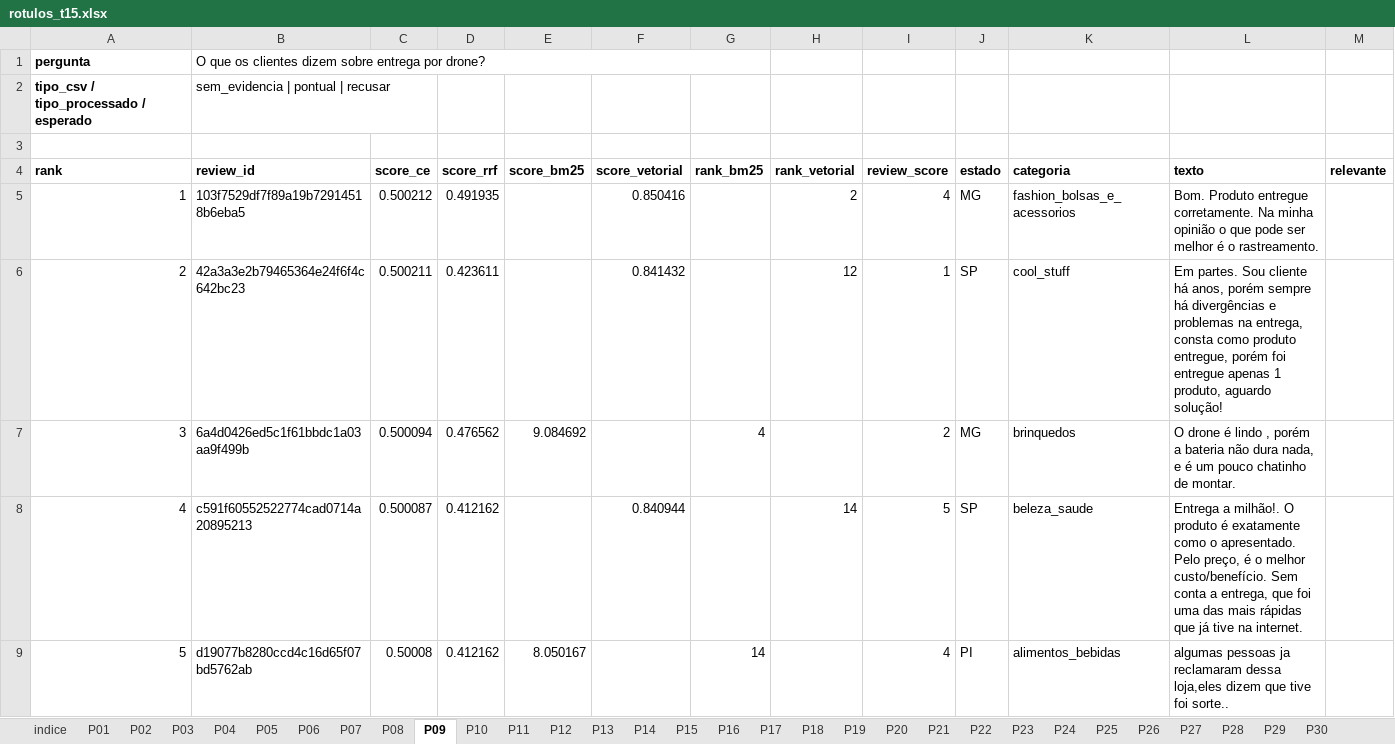
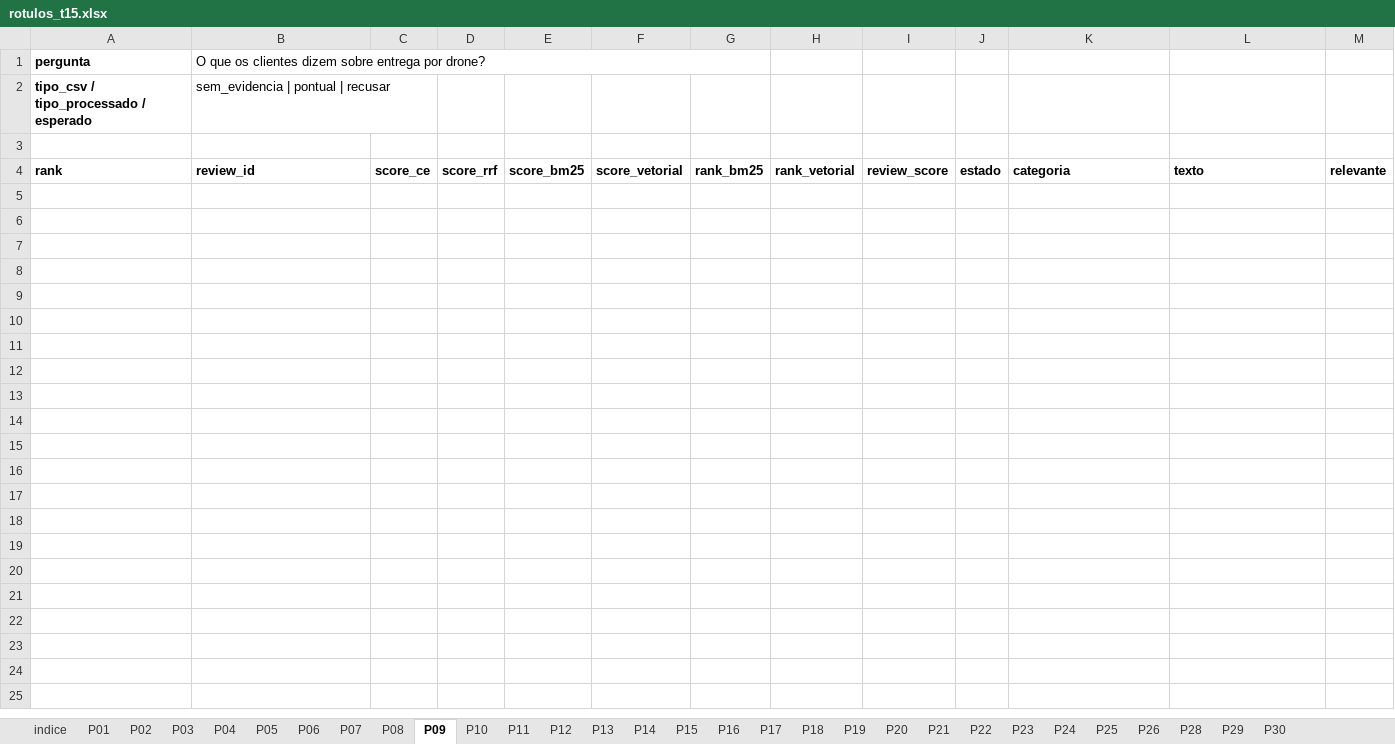
Before and after one commit to MatheusAPCandido/Tech-Challenge---Voice-of-Customer-com-RAG, an Excel workbook: eval/rotulos_t15.xlsx, sheet P09, drawn as a sheet; only a part is shown; values as stored, in another font and other column widths than the file's, no borders; the diff covers the shown part only; the diff names each change by its address in the sheet, - before the commit and + after, or states it on an @@ line.

Commit message:
Corrige rótulos T15: usa a planilha manual versionada como rotulos_t15.xlsx

```diff
--- a/eval/rotulos_t15.xlsx (sheet P09)
+++ b/eval/rotulos_t15.xlsx (sheet P09)
-sheet tab: P27
-row 5: 1 | 103f7529df7f89a19b72914518b6eba5 | 0.500212 | 0.491935 |  | 0.850416 |  | 2 | 4 | MG | fashion_bolsas_e_acessorios | Bom. Produto entregue corretamente. Na minha opinião o que pode ser melhor é o rastreamento.
-row 6: 2 | 42a3a3e2b79465364e24f6f4c642bc23 | 0.500211 | 0.423611 |  | 0.841432 |  | 12 | 1 | SP | cool_stuff | Em partes. Sou cliente há anos, porém sempre há divergências e problemas na entrega, consta como produto entregue, porém foi entregue apenas 1 produto, aguardo solução!
-row 7: 3 | 6a4d0426ed5c1f61bbdc1a03aa9f499b | 0.500094 | 0.476562 | 9.084692 |  | 4 |  | 2 | MG | brinquedos | O drone é lindo , porém a bateria não dura nada, e é um pouco chatinho de montar.
-row 8: 4 | c591f60552522774cad0714a20895213 | 0.500087 | 0.412162 |  | 0.840944 |  | 14 | 5 | SP | beleza_saude | Entrega a milhão!. O produto é exatamente como o apresentado. Pelo preço, é o melhor custo/benefício. Sem conta a entrega, que foi uma das mais rápidas que já tive na internet.
-row 9: 5 | d19077b8280ccd4c16d65f07bd5762ab | 0.50008 | 0.412162 | 8.050167 |  | 14 |  | 4 | PI | alimentos_bebidas | algumas pessoas ja reclamaram dessa loja,eles dizem que tive foi sorte..
```
Also changed, not shown: 35 removed rows elsewhere in this sheet, sheet P17, sheet P06, sheet P18, sheet P19, sheet P20, sheet P16, 21 more sheets.
